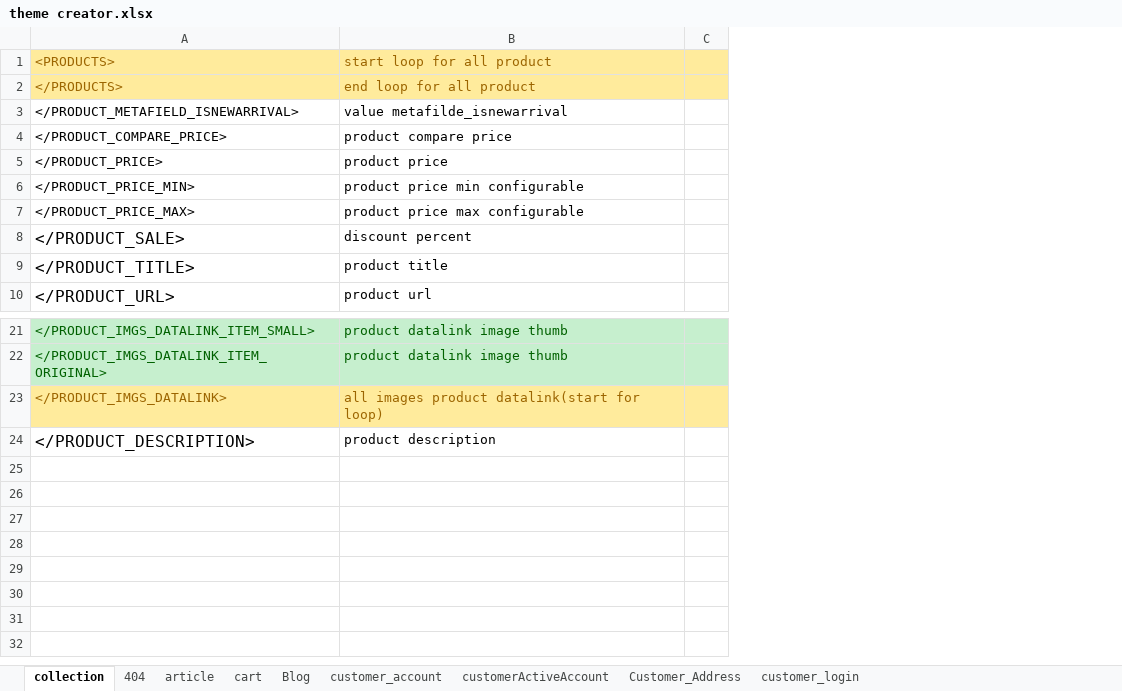
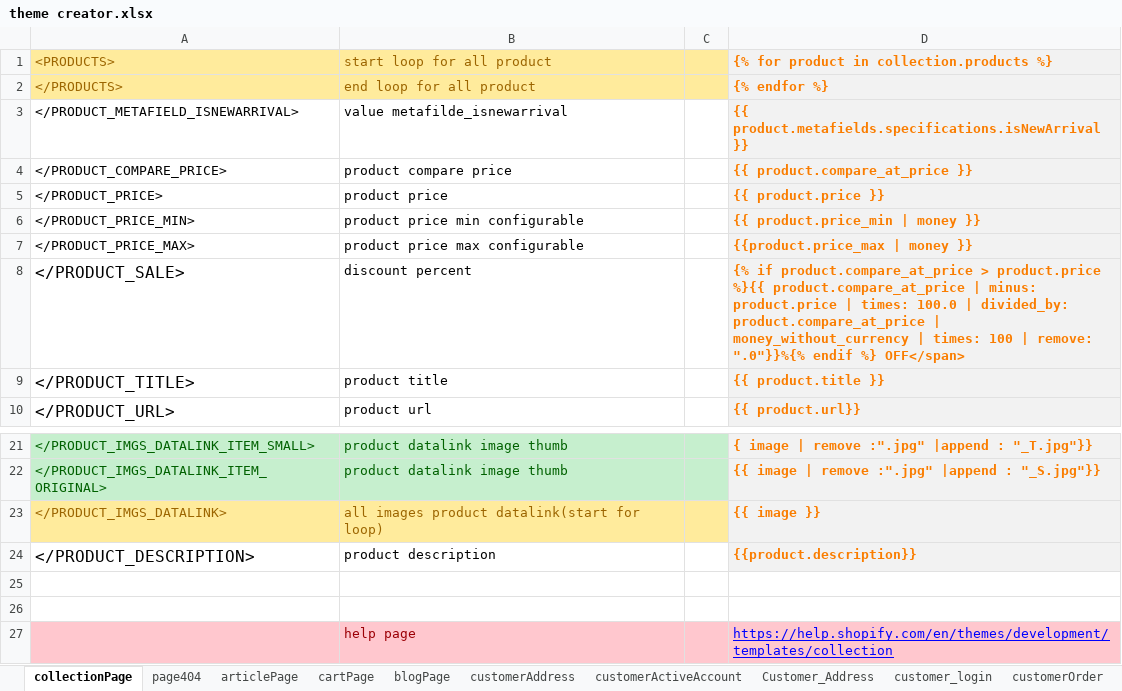
Before and after one commit to AliAlimohammadi89/RM_design_App, an Excel workbook: theme creator.xlsx, sheet collectionPage, drawn as a sheet; only a part is shown, gaps mark what is left out; values as stored, in another font and other column widths than the file's, no borders; the diff names each change by its address in the sheet, - before the commit and + after, or states it on an @@ line.

```diff
--- a/theme creator.xlsx (sheet collectionPage)
+++ b/theme creator.xlsx (sheet collectionPage)
-sheet tab: collection
+sheet tab: collectionPage
-sheet tab: 404
+sheet tab: page404
-sheet tab: article
+sheet tab: articlePage
-sheet tab: cart
+sheet tab: cartPage
-sheet tab: Blog
+sheet tab: blogPage
-sheet tab: customer_account
+sheet tab: customerAddress
+sheet tab: customerOrder
+column D, rows 1-10: {% for product in collection.products %} | {% endfor %} | {{ product.metafields.specifications.isNewArrival }} | {{ product.compare_at_price }} | {{ product.price }} | {{ product.price_min | money }} | {{product.price_max | money }} | {% if product.compare_at_price > product.price %}{{ product.compare_at_price | minus: product.price | times: 100.0 | divided_by: product.compare_at_price | money_without_currency | times: 100 | remove: ".0"}}%{% endif %} OFF</span> | {{ product.title }} | {{ product.url}}; rows 21-24: { image | remove :".jpg" |append : "_T.jpg"}} | {{ image | remove :".jpg" |append : "_S.jpg"}} | {{ image }} | {{product.description}}
+row 25: (empty)
+row 26: (empty)
+row 27:  | help page |  | https://help.shopify.com/en/themes/development/templates/collection
```
Also changed, not shown: sheet blogPage, sheet articlePage, sheet customerActiveAccount, sheet Customer_Address, sheet cartPage, sheet customerAddress, 2 more sheets, other sheet tabs, 4 other files.
